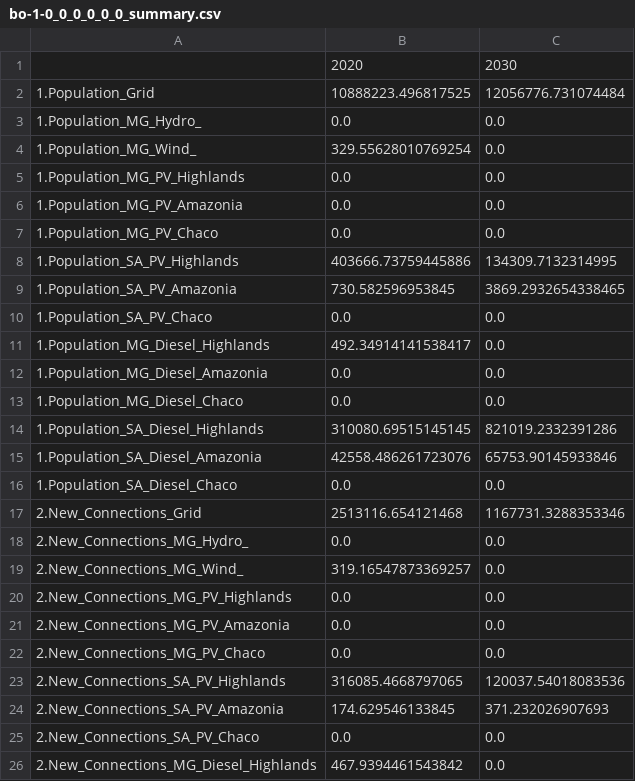
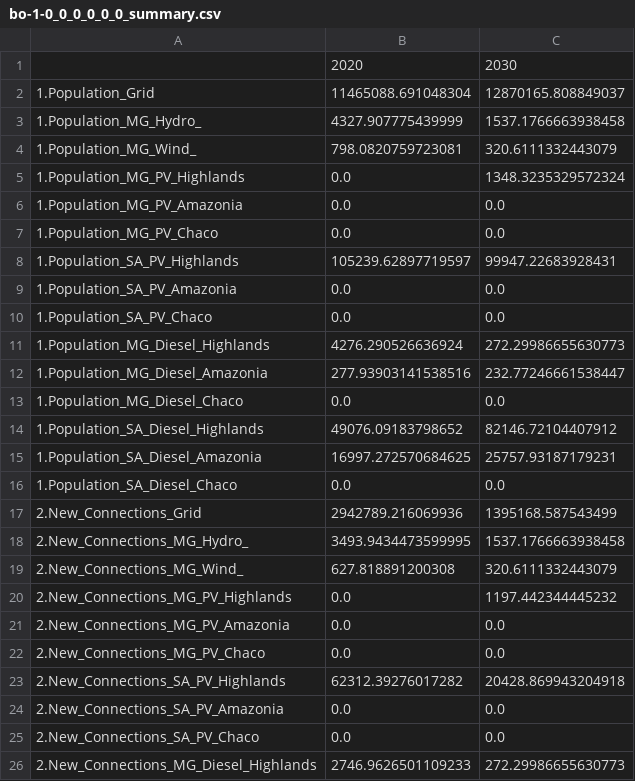
Before and after one commit to CIE-UMSS/onsset, a CSV file: onsset/Bolivia/bo-1-0_0_0_0_0_0_summary.csv, drawn as a sheet; only a part is shown; the diff covers the shown part only.

```diff
--- a/onsset/Bolivia/bo-1-0_0_0_0_0_0_summary.csv
+++ b/onsset/Bolivia/bo-1-0_0_0_0_0_0_summary.csv
@@ -1,26 +1,26 @@
 ,2020,2030
-1.Population_Grid,10888223.496817525,12056776.731074484
-1.Population_MG_Hydro_,0.0,0.0
-1.Population_MG_Wind_,329.55628010769254,0.0
-1.Population_MG_PV_Highlands,0.0,0.0
+1.Population_Grid,11465088.691048304,12870165.808849037
+1.Population_MG_Hydro_,4327.907775439999,1537.1766663938458
+1.Population_MG_Wind_,798.0820759723081,320.6111332443079
+1.Population_MG_PV_Highlands,0.0,1348.3235329572324
 1.Population_MG_PV_Amazonia,0.0,0.0
 1.Population_MG_PV_Chaco,0.0,0.0
-1.Population_SA_PV_Highlands,403666.73759445886,134309.7132314995
-1.Population_SA_PV_Amazonia,730.582596953845,3869.2932654338465
+1.Population_SA_PV_Highlands,105239.62897719597,99947.22683928431
+1.Population_SA_PV_Amazonia,0.0,0.0
 1.Population_SA_PV_Chaco,0.0,0.0
-1.Population_MG_Diesel_Highlands,492.34914141538417,0.0
-1.Population_MG_Diesel_Amazonia,0.0,0.0
+1.Population_MG_Diesel_Highlands,4276.290526636924,272.29986655630773
+1.Population_MG_Diesel_Amazonia,277.93903141538516,232.77246661538447
 1.Population_MG_Diesel_Chaco,0.0,0.0
-1.Population_SA_Diesel_Highlands,310080.69515145145,821019.2332391286
-1.Population_SA_Diesel_Amazonia,42558.486261723076,65753.90145933846
+1.Population_SA_Diesel_Highlands,49076.09183798652,82146.72104407912
+1.Population_SA_Diesel_Amazonia,16997.272570684625,25757.93187179231
 1.Population_SA_Diesel_Chaco,0.0,0.0
-2.New_Connections_Grid,2513116.654121468,1167731.3288353346
-2.New_Connections_MG_Hydro_,0.0,0.0
-2.New_Connections_MG_Wind_,319.16547873369257,0.0
-2.New_Connections_MG_PV_Highlands,0.0,0.0
+2.New_Connections_Grid,2942789.216069936,1395168.587543499
+2.New_Connections_MG_Hydro_,3493.9434473599995,1537.1766663938458
+2.New_Connections_MG_Wind_,627.818891200308,320.6111332443079
+2.New_Connections_MG_PV_Highlands,0.0,1197.442344445232
 2.New_Connections_MG_PV_Amazonia,0.0,0.0
 2.New_Connections_MG_PV_Chaco,0.0,0.0
-2.New_Connections_SA_PV_Highlands,316085.4668797065,120037.54018083536
-2.New_Connections_SA_PV_Amazonia,174.629546133845,371.232026907693
+2.New_Connections_SA_PV_Highlands,62312.39276017282,20428.869943204918
+2.New_Connections_SA_PV_Amazonia,0.0,0.0
 2.New_Connections_SA_PV_Chaco,0.0,0.0
-2.New_Connections_MG_Diesel_Highlands,467.9394461543842,0.0
+2.New_Connections_MG_Diesel_Highlands,2746.9626501109233,272.29986655630773
```
Also changed, not shown: 44 edited cells elsewhere in this file, 24 other files.
